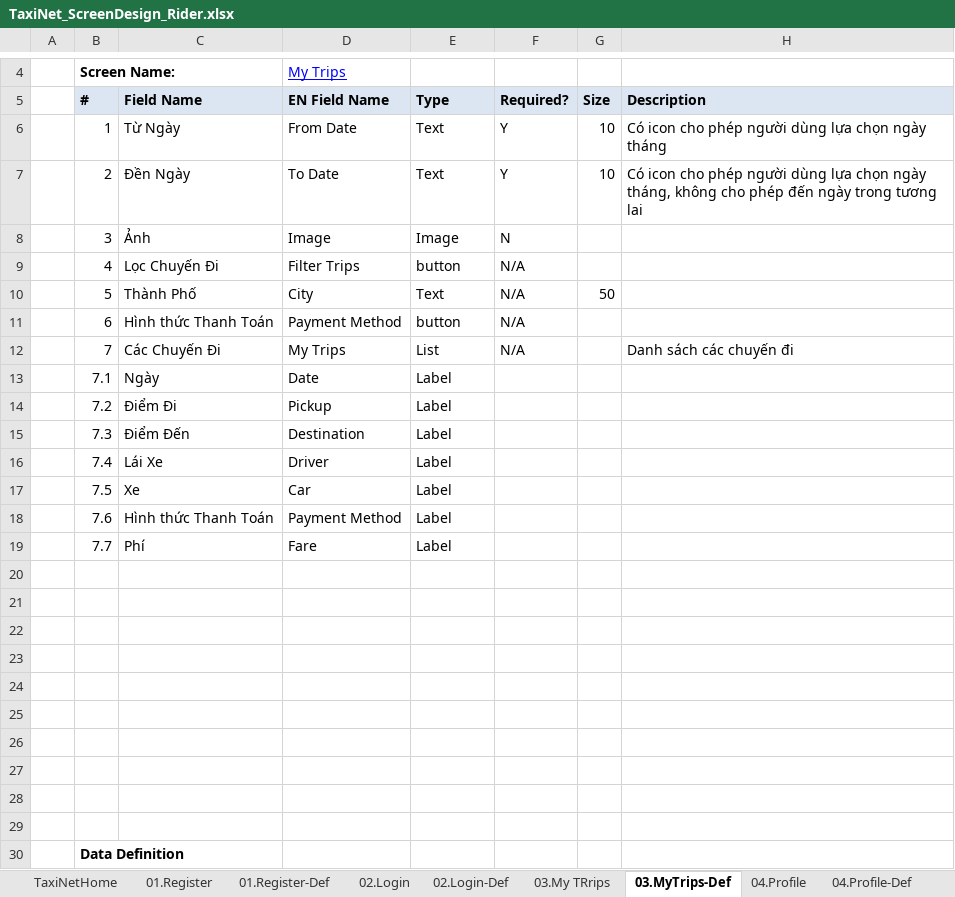
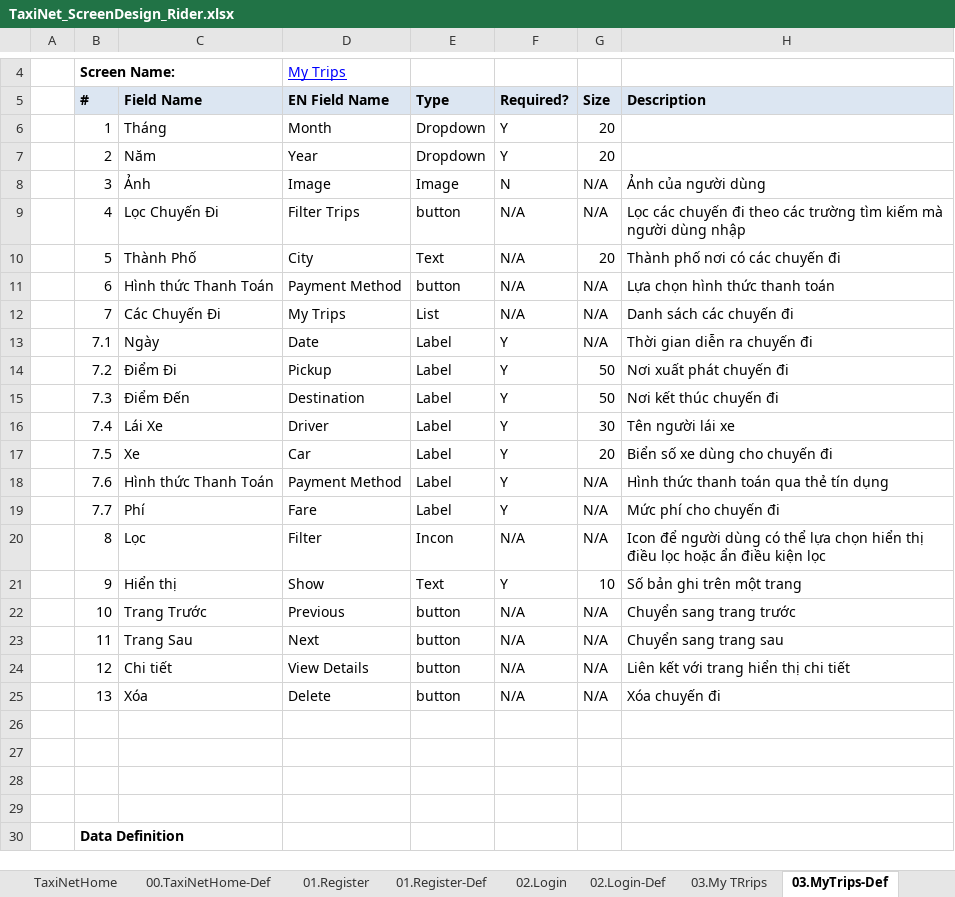
Before and after one commit to sangnvus/tns-project, an Excel workbook: WIP/Documents/Requirements/Mockup/Web/TaxiNet_ScreenDesign_Rider.xlsx, sheet 03.MyTrips-Def, drawn as a sheet; only a part is shown, gaps mark what is left out; values as stored, in another font and other column widths than the file's, no borders; removed rows and columns are numbered as before the commit, all else as after; the diff covers the shown part only; the diff names each change by its address in the sheet, - before the commit and + after, or states it on an @@ line.

```diff
--- a/WIP/Documents/Requirements/Mockup/Web/TaxiNet_ScreenDesign_Rider.xlsx (sheet 03.MyTrips-Def)
+++ b/WIP/Documents/Requirements/Mockup/Web/TaxiNet_ScreenDesign_Rider.xlsx (sheet 03.MyTrips-Def)
+sheet tab: 00.TaxiNetHome-Def
-row 6:  | 1 | Từ Ngày | From Date | Text | Y | 10 | Có icon cho phép người dùng lựa chọn ngày tháng
-row 7:  | 2 | Đền Ngày | To Date | Text | Y | 10 | Có icon cho phép người dùng lựa chọn ngày tháng, không cho phép đến ngày trong tương lai
+row 6:  | 1 | Tháng | Month | Dropdown | Y | 20
+row 7:  | 2 | Năm | Year | Dropdown | Y | 20
-G8:G9 (Size): (empty)
+G8:G9 (Size): N/A
-H8 (Description): (empty)
+H8 (Description): Ảnh của người dùng
-H9 (Description): (empty)
+H9 (Description): Lọc các chuyến đi theo các trường tìm kiếm mà người dùng nhập
-G10 (Size): 50
+G10 (Size): 20
-H10 (Description): (empty)
+H10 (Description): Thành phố nơi có các chuyến đi
-G11:G13 (Size): (empty)
+G11:G13 (Size): N/A
-H11 (Description): (empty)
+H11 (Description): Lựa chọn hình thức thanh toán
-F13:F19 (Required?): (empty)
+F13:F19 (Required?): Y
-H13 (Description): (empty)
+H13 (Description): Thời gian diễn ra chuyến đi
-G14:G15 (Size): (empty)
+G14:G15 (Size): 50
-H14 (Description): (empty)
+H14 (Description): Nơi xuất phát chuyến đi
-H15 (Description): (empty)
+H15 (Description): Nơi kết thúc chuyến đi
-G16 (Size): (empty)
+G16 (Size): 30
-H16 (Description): (empty)
+H16 (Description): Tên người lái xe
-G17 (Size): (empty)
+G17 (Size): 20
-H17 (Description): (empty)
+H17 (Description): Biển số xe dùng cho chuyến đi
-G18:G19 (Size): (empty)
+G18:G19 (Size): N/A
-H18 (Description): (empty)
+H18 (Description): Hình thức thanh toán qua thẻ tín dụng
-H19 (Description): (empty)
+H19 (Description): Mức phí cho chuyến đi
-row 20: (empty)
+row 20:  | 8 | Lọc | Filter | Incon | N/A | N/A | Icon để người dùng có thể lựa chọn hiển thị điều lọc hoặc ẩn điều kiện lọc
-row 21: (empty)
+row 21:  | 9 | Hiển thị | Show | Text | Y | 10 | Số bản ghi trên một trang
-row 22: (empty)
+row 22:  | 10 | Trang Trước | Previous | button | N/A | N/A | Chuyển sang trang trước
-row 23: (empty)
+row 23:  | 11 | Trang Sau | Next | button | N/A | N/A | Chuyển sang trang sau
-row 24: (empty)
+row 24:  | 12 | Chi tiết | View Details | button | N/A | N/A | Liên kết với trang hiển thị chi tiết
-row 25: (empty)
+row 25:  | 13 | Xóa | Delete | button | N/A | N/A | Xóa chuyến đi
```
Also changed, not shown: 13 added rows, 13 removed rows and 2 edited cells elsewhere in this sheet, sheet 04.Profile-Def, sheet 05.Payment-Def, sheet 01.Register-Def, sheet 05.Payment, sheet 06.FindFreeTrip, sheet 04.Profile, 5 more sheets, other sheet tabs, charts or pictures.
